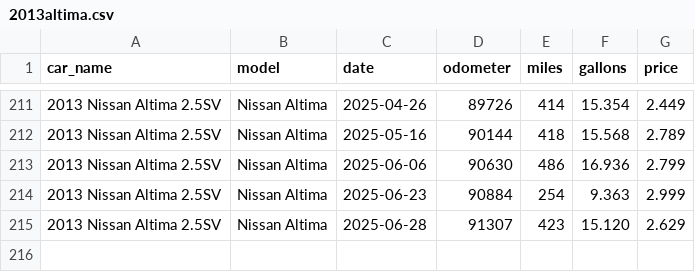
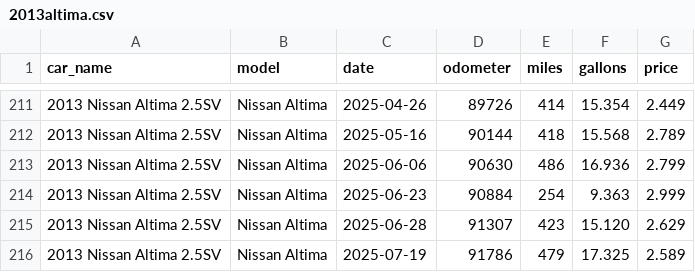
Before and after one commit to robhanssen/fuel-economy, a CSV file: cars/2013altima.csv, drawn as a sheet; only a part is shown, gaps mark what is left out; the diff names each change by its address in the sheet, - before the commit and + after, or states it on an @@ line.

Commit message:
fuelup

```diff
--- a/cars/2013altima.csv
+++ b/cars/2013altima.csv
+row 216: 2013 Nissan Altima 2.5SV | Nissan Altima | 2025-07-19 | 91786 | 479 | 17.325 | 2.589
```
